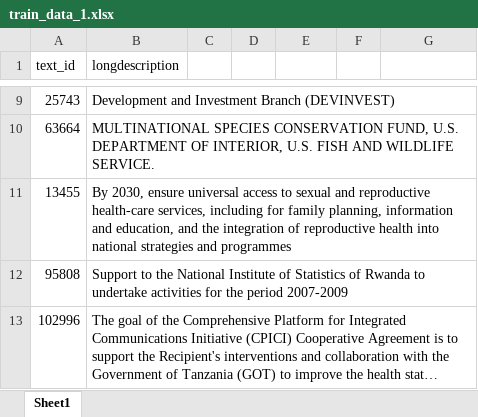
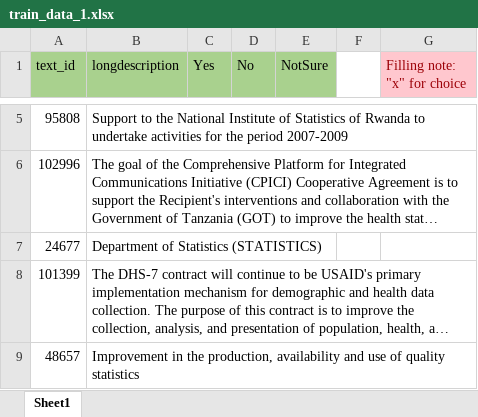
Before and after one commit to PARIS21-DATA/PRESS, an Excel workbook: Tmp/XGBoost/Manual verification/train_data_1.xlsx, sheet Sheet1, drawn as a sheet; only a part is shown, gaps mark what is left out; the shorter side is filled out with more unchanged rows; long unchanged cells end in …; values as stored, in another font and other column widths than the file's, no borders; the diff covers the shown part only; the diff names each change by its address in the sheet, - before the commit and + after, or states it on an @@ line.

```diff
--- a/Tmp/XGBoost/Manual verification/train_data_1.xlsx (sheet Sheet1)
+++ b/Tmp/XGBoost/Manual verification/train_data_1.xlsx (sheet Sheet1)
-A1:E1 fill: none
+A1:E1 fill: #A9D18E
-C1: (empty)
+C1: Yes
-D1: (empty)
+D1: No
-E1: (empty)
+E1: NotSure
-G1: (empty)
+G1: Filling note: "x" for choice
-G1 fill: none
+G1 fill: #FFC7CE
-row 9: 25743 | Development and Investment Branch (DEVINVEST)
-row 10: 63664 | MULTINATIONAL SPECIES CONSERVATION FUND, U.S. DEPARTMENT OF INTERIOR, U.S. FISH AND WILDLIFE SERVICE.
-row 11: 13455 | By 2030, ensure universal access to sexual and reproductive health-care services, including for family planning, information and education, and the integration of reproductive health into national strategies and programmes
```
Also changed, not shown: 17 removed rows elsewhere in this sheet, Tmp/XGBoost/Manual verification/train_data_10.xlsx, 6 other files.
